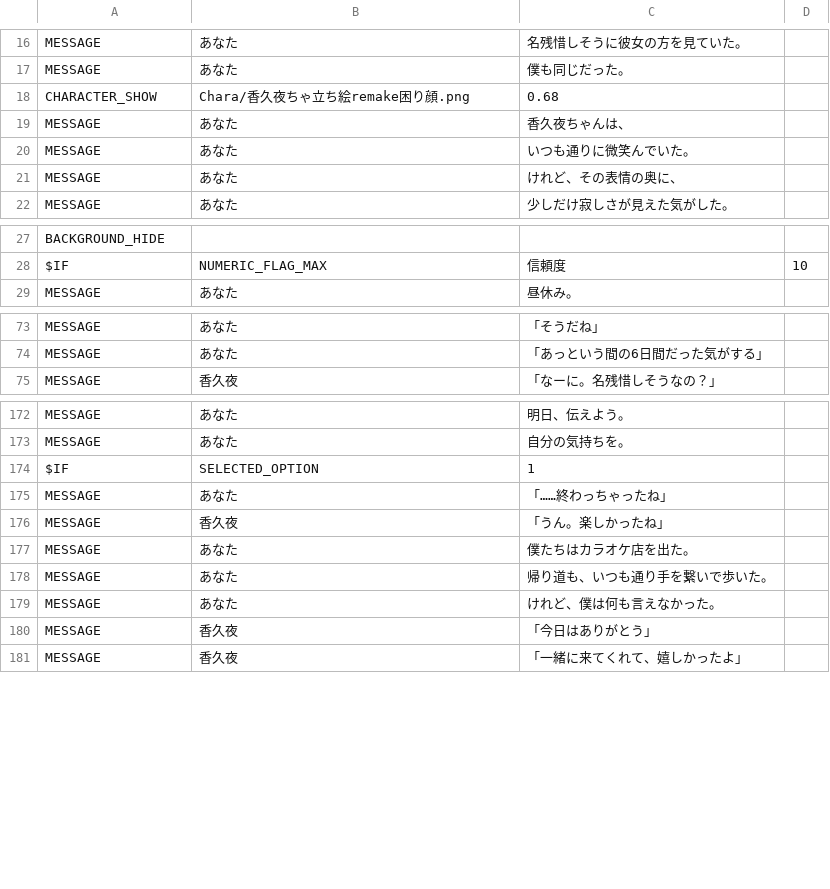
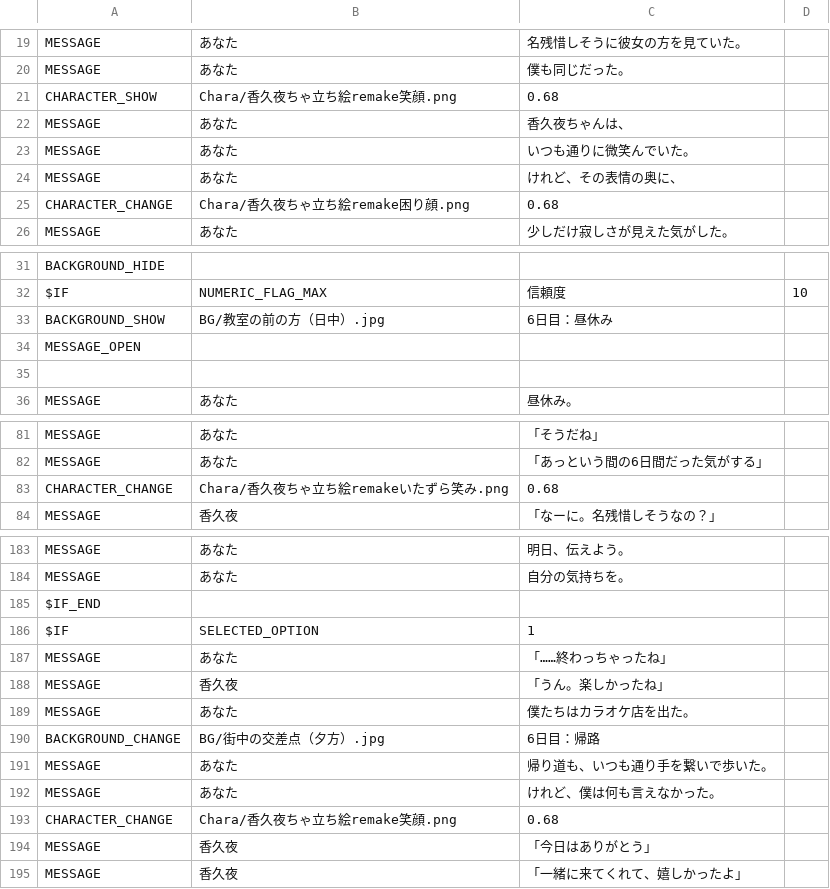
Before and after one commit to maco-miyamagun/novel_game, a CSV file: resources/ScenarioScript/d06.csv, drawn as a sheet; only a part is shown, gaps mark what is left out; the diff covers the shown part only.

```diff
--- a/resources/ScenarioScript/d06.csv
+++ b/resources/ScenarioScript/d06.csv
@@ -17,3 +20,3 @@ MESSAGE,あなた,名残惜しそうに彼女の方を見ていた。
 MESSAGE,あなた,僕も同じだった。
-CHARACTER_SHOW,Chara/香久夜ちゃ立ち絵remake困り顔.png,0.68
+CHARACTER_SHOW,Chara/香久夜ちゃ立ち絵remake笑顔.png,0.68
 MESSAGE,あなた,香久夜ちゃんは、
@@ -21,2 +24,3 @@ MESSAGE,あなた,いつも通りに微笑んでいた。
 MESSAGE,あなた,けれど、その表情の奥に、
+CHARACTER_CHANGE,Chara/香久夜ちゃ立ち絵remake困り顔.png,0.68
 MESSAGE,あなた,少しだけ寂しさが見えた気がした。
@@ -28,2 +32,5 @@ BACKGROUND_HIDE
 $IF,NUMERIC_FLAG_MAX,信頼度,10
+BACKGROUND_SHOW,BG/教室の前の方（日中）.jpg,6日目：昼休み
+MESSAGE_OPEN,
+
 MESSAGE,あなた,昼休み。
@@ -74,2 +82,3 @@ MESSAGE,あなた,「そうだね」
 MESSAGE,あなた,「あっという間の6日間だった気がする」
+CHARACTER_CHANGE,Chara/香久夜ちゃ立ち絵remakeいたずら笑み.png,0.68
 MESSAGE,香久夜,「なーに。名残惜しそうなの？」
@@ -173,2 +184,3 @@ MESSAGE,あなた,明日、伝えよう。
 MESSAGE,あなた,自分の気持ちを。
+$IF_END
 $IF,SELECTED_OPTION,1
@@ -177,4 +189,6 @@ MESSAGE,香久夜,「うん。楽しかったね」
 MESSAGE,あなた,僕たちはカラオケ店を出た。
+BACKGROUND_CHANGE,BG/街中の交差点（夕方）.jpg,6日目：帰路
 MESSAGE,あなた,帰り道も、いつも通り手を繋いで歩いた。
 MESSAGE,あなた,けれど、僕は何も言えなかった。
+CHARACTER_CHANGE,Chara/香久夜ちゃ立ち絵remake笑顔.png,0.68
 MESSAGE,香久夜,「今日はありがとう」
```
Also changed, not shown: 9 added rows, 2 moved rows and 2 edited cells elsewhere in this file, resources/ScenarioScript/d01.csv, resources/ScenarioScript/d02.csv, 9 other files.
